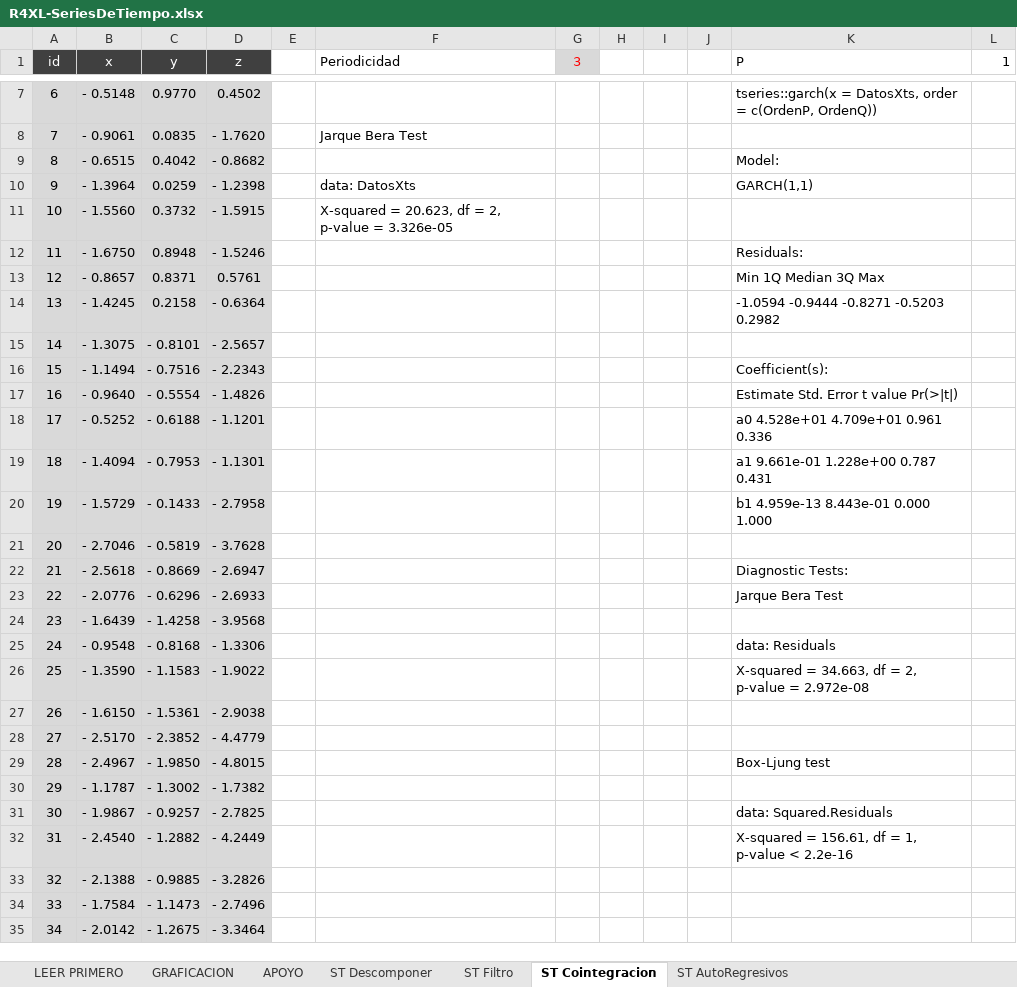
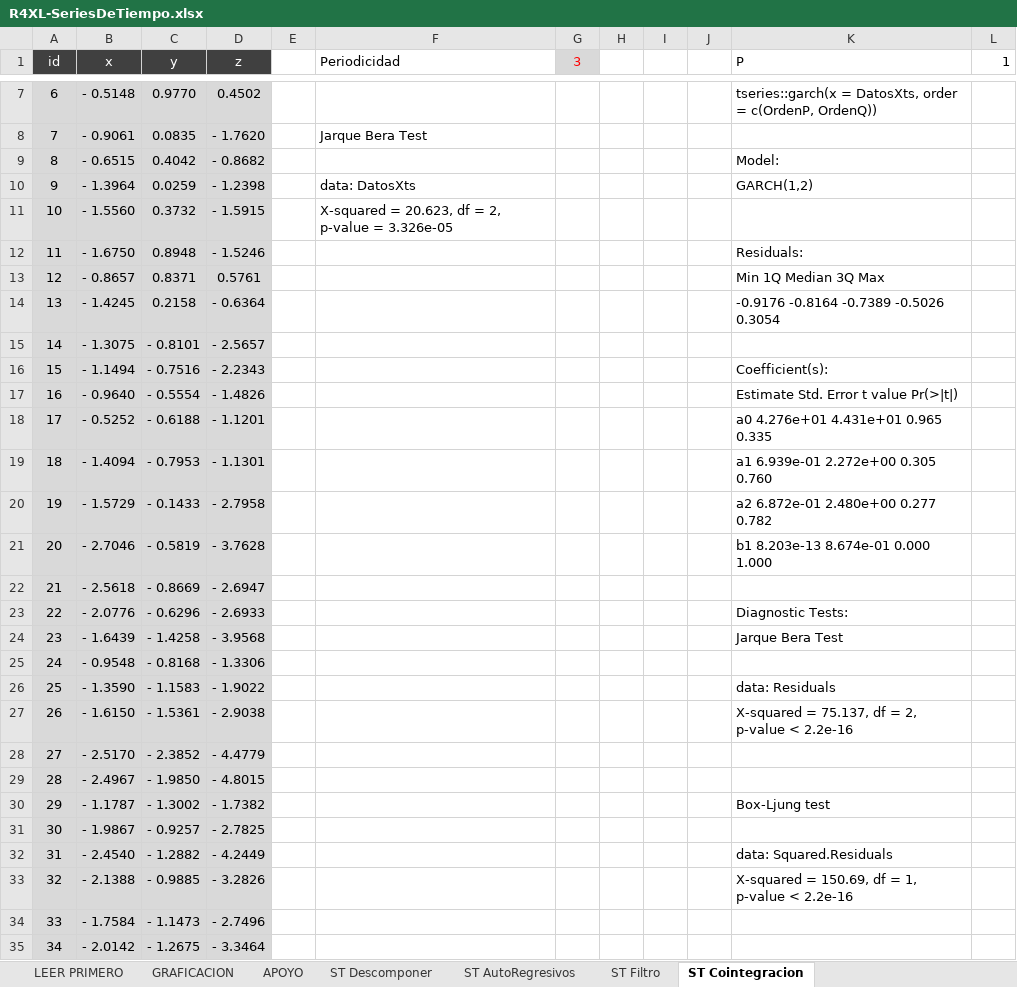
Before and after one commit to mbonillacr/R4XCL, an Excel workbook: EJEMPLOS EN EXCEL/BONILLA/R4XL-SeriesDeTiempo.xlsx, sheet ST Cointegracion, drawn as a sheet; only a part is shown, gaps mark what is left out; values as stored, in another font and other column widths than the file's, no borders; the diff covers the shown part only; the diff names each change by its address in the sheet, - before the commit and + after, or states it on an @@ line.

Commit message:
Corregido
Se corrige el listado de funciones para la función ST_Filtro, se agregan funcionalidad a ST_SeriesTemporales

```diff
--- a/EJEMPLOS EN EXCEL/BONILLA/R4XL-SeriesDeTiempo.xlsx (sheet ST Cointegracion)
+++ b/EJEMPLOS EN EXCEL/BONILLA/R4XL-SeriesDeTiempo.xlsx (sheet ST Cointegracion)
@@ sheet tab order changed: LEER PRIMERO | GRAFICACION | APOYO | ST Descomponer | ST AutoRegresivos | ST Filtro | ST Cointegracion @@
-K10 (P): GARCH(1,1)
+K10 (P): GARCH(1,2)
-K14 (P): -1.0594 -0.9444 -0.8271 -0.5203 0.2982
+K14 (P): -0.9176 -0.8164 -0.7389 -0.5026 0.3054
-K18 (P): a0 4.528e+01 4.709e+01 0.961 0.336
+K18 (P): a0 4.276e+01 4.431e+01 0.965 0.335
-K19 (P): a1 9.661e-01 1.228e+00 0.787 0.431
+K19 (P): a1 6.939e-01 2.272e+00 0.305 0.760
-K20 (P): b1 4.959e-13 8.443e-01 0.000 1.000
+K20 (P): a2 6.872e-01 2.480e+00 0.277 0.782
-K21 (P): (empty)
+K21 (P): b1 8.203e-13 8.674e-01 0.000 1.000
-K22 (P): Diagnostic Tests:
+K22 (P): (empty)
-K23 (P): Jarque Bera Test
+K23 (P): Diagnostic Tests:
-K24 (P): (empty)
+K24 (P): Jarque Bera Test
-K25 (P): data: Residuals
+K25 (P): (empty)
-K26 (P): X-squared = 34.663, df = 2, p-value = 2.972e-08
+K26 (P): data: Residuals
-K27 (P): (empty)
+K27 (P): X-squared = 75.137, df = 2, p-value < 2.2e-16
-K29 (P): Box-Ljung test
+K29 (P): (empty)
-K30 (P): (empty)
+K30 (P): Box-Ljung test
-K31 (P): data: Squared.Residuals
+K31 (P): (empty)
-K32 (P): X-squared = 156.61, df = 1, p-value < 2.2e-16
+K32 (P): data: Squared.Residuals
-K33 (P): (empty)
+K33 (P): X-squared = 150.69, df = 1, p-value < 2.2e-16
```
Also changed, not shown: 1 edited cell elsewhere in this sheet, sheet ST Descomponer, sheet ST Filtro, sheet ST AutoRegresivos, charts or pictures, 1 other file.
